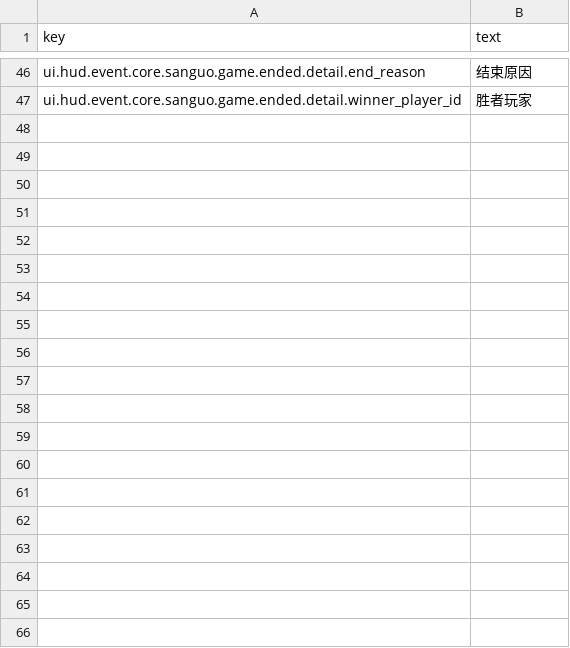
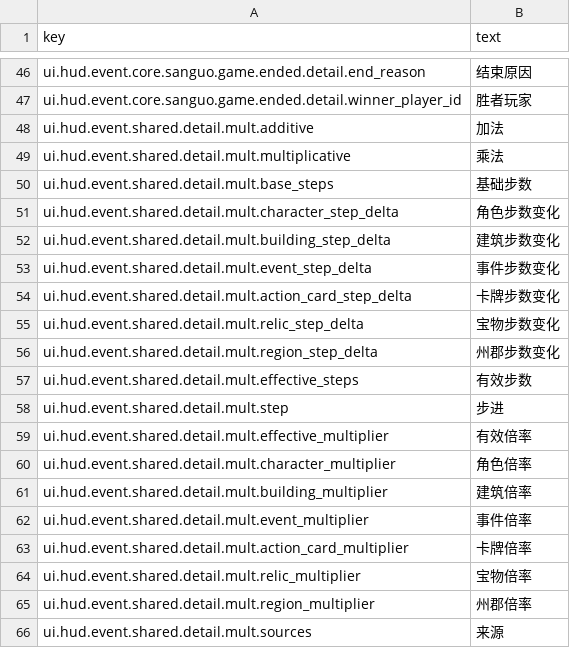
Before and after one commit to skyoxu/sanguo, a CSV file: Game.Godot/Translations/ui_event_log.zh.csv, drawn as a sheet; only a part is shown, gaps mark what is left out; the diff covers the shown part only; the diff names each change by its address in the sheet, - before the commit and + after, or states it on an @@ line.

```diff
--- a/Game.Godot/Translations/ui_event_log.zh.csv
+++ b/Game.Godot/Translations/ui_event_log.zh.csv
+row 48: ui.hud.event.shared.detail.mult.additive | 加法
+row 49: ui.hud.event.shared.detail.mult.multiplicative | 乘法
+row 50: ui.hud.event.shared.detail.mult.base_steps | 基础步数
+row 51: ui.hud.event.shared.detail.mult.character_step_delta | 角色步数变化
+row 52: ui.hud.event.shared.detail.mult.building_step_delta | 建筑步数变化
+row 53: ui.hud.event.shared.detail.mult.event_step_delta | 事件步数变化
+row 54: ui.hud.event.shared.detail.mult.action_card_step_delta | 卡牌步数变化
+row 55: ui.hud.event.shared.detail.mult.relic_step_delta | 宝物步数变化
+row 56: ui.hud.event.shared.detail.mult.region_step_delta | 州郡步数变化
+row 57: ui.hud.event.shared.detail.mult.effective_steps | 有效步数
+row 58: ui.hud.event.shared.detail.mult.step | 步进
+row 59: ui.hud.event.shared.detail.mult.effective_multiplier | 有效倍率
+row 60: ui.hud.event.shared.detail.mult.character_multiplier | 角色倍率
+row 61: ui.hud.event.shared.detail.mult.building_multiplier | 建筑倍率
+row 62: ui.hud.event.shared.detail.mult.event_multiplier | 事件倍率
+row 63: ui.hud.event.shared.detail.mult.action_card_multiplier | 卡牌倍率
+row 64: ui.hud.event.shared.detail.mult.relic_multiplier | 宝物倍率
+row 65: ui.hud.event.shared.detail.mult.region_multiplier | 州郡倍率
+row 66: ui.hud.event.shared.detail.mult.sources | 来源
```
Also changed, not shown: 14 added rows elsewhere in this file, Game.Godot/Translations/ui_event_log.en.csv, 5 other files.
